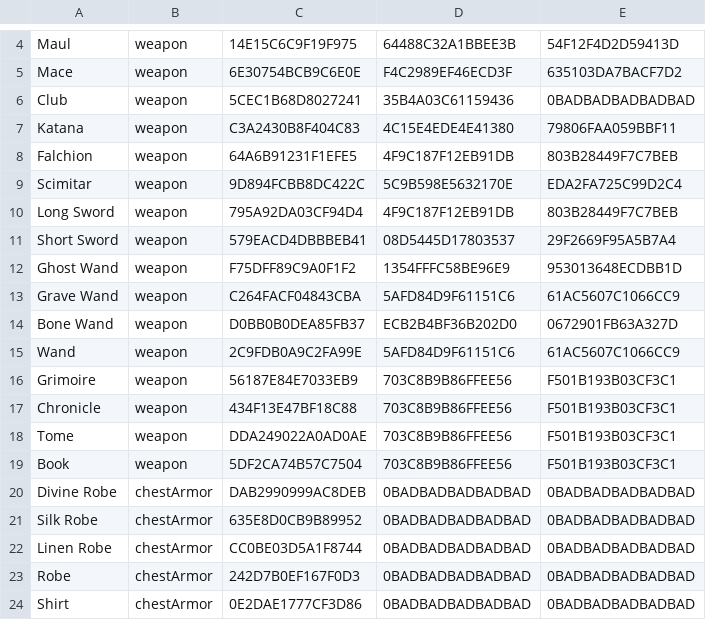
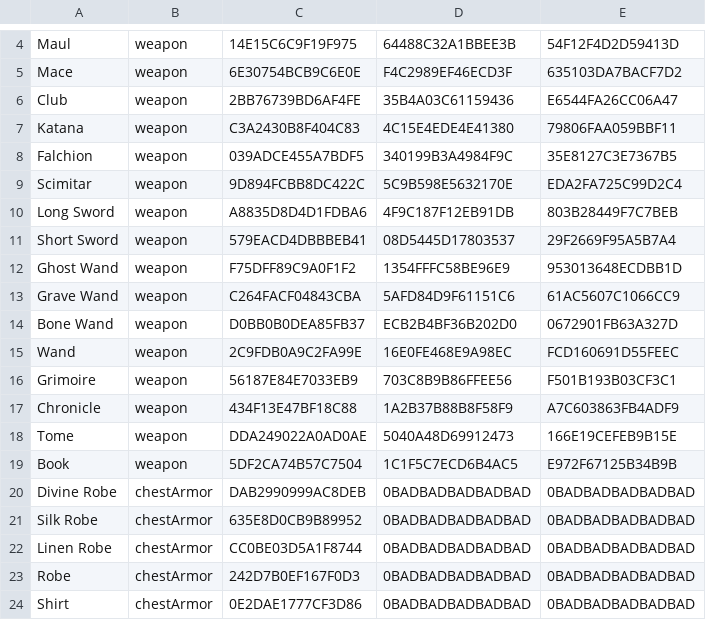
Before and after one commit to standardcombo/LootMMO, a CSV file: Data/DataTables/Loot Items.csv, drawn as a sheet; only a part is shown, gaps mark what is left out.

```diff
--- a/Data/DataTables/Loot Items.csv
+++ b/Data/DataTables/Loot Items.csv
@@ -5,7 +5,7 @@
 "Mace","weapon","6E30754BCB9C6E0E","F4C2989EF46ECD3F","635103DA7BACF7D2"
-"Club","weapon","5CEC1B68D8027241","35B4A03C61159436","0BADBADBADBADBAD"
+"Club","weapon","2BB76739BD6AF4FE","35B4A03C61159436","E6544FA26CC06A47"
 "Katana","weapon","C3A2430B8F404C83","4C15E4EDE4E41380","79806FAA059BBF11"
-"Falchion","weapon","64A6B91231F1EFE5","4F9C187F12EB91DB","803B28449F7C7BEB"
+"Falchion","weapon","039ADCE455A7BDF5","340199B3A4984F9C","35E8127C3E7367B5"
 "Scimitar","weapon","9D894FCBB8DC422C","5C9B598E5632170E","EDA2FA725C99D2C4"
-"Long Sword","weapon","795A92DA03CF94D4","4F9C187F12EB91DB","803B28449F7C7BEB"
+"Long Sword","weapon","A8835D8D4D1FDBA6","4F9C187F12EB91DB","803B28449F7C7BEB"
 "Short Sword","weapon","579EACD4DBBBEB41","08D5445D17803537","29F2669F95A5B7A4"
@@ -14,7 +14,7 @@
 "Bone Wand","weapon","D0BB0B0DEA85FB37","ECB2B4BF36B202D0","0672901FB63A327D"
-"Wand","weapon","2C9FDB0A9C2FA99E","5AFD84D9F61151C6","61AC5607C1066CC9"
+"Wand","weapon","2C9FDB0A9C2FA99E","16E0FE468E9A98EC","FCD160691D55FEEC"
 "Grimoire","weapon","56187E84E7033EB9","703C8B9B86FFEE56","F501B193B03CF3C1"
-"Chronicle","weapon","434F13E47BF18C88","703C8B9B86FFEE56","F501B193B03CF3C1"
-"Tome","weapon","DDA249022A0AD0AE","703C8B9B86FFEE56","F501B193B03CF3C1"
-"Book","weapon","5DF2CA74B57C7504","703C8B9B86FFEE56","F501B193B03CF3C1"
+"Chronicle","weapon","434F13E47BF18C88","1A2B37B88B8F58F9","A7C603863FB4ADF9"
+"Tome","weapon","DDA249022A0AD0AE","5040A48D69912473","166E19CEFEB9B15E"
+"Book","weapon","5DF2CA74B57C7504","1C1F5C7ECD6B4AC5","E972F67125B34B9B"
 "Divine Robe","chestArmor","DAB2990999AC8DEB","0BADBADBADBADBAD","0BADBADBADBADBAD"
```
Also changed, not shown: 13 other files.
